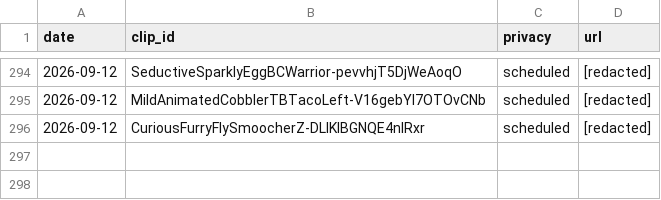
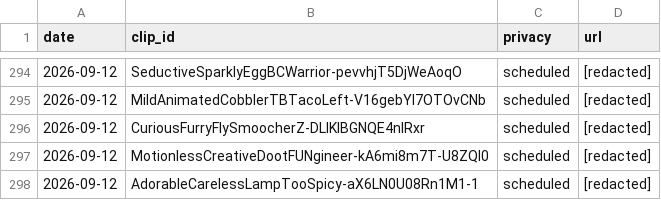
Before and after one commit to chat94534-oss/clip-autoposter, a CSV file: logs/history.csv, drawn as a sheet; only a part is shown, gaps mark what is left out; the diff names each change by its address in the sheet, - before the commit and + after, or states it on an @@ line.

```diff
--- a/logs/history.csv
+++ b/logs/history.csv
+row 297: 2026-09-12 | MotionlessCreativeDootFUNgineer-kA6mi8m7T-U8ZQl0 | scheduled | [redacted]
+row 298: 2026-09-12 | AdorableCarelessLampTooSpicy-aX6LN0U08Rn1M1-1 | scheduled | [redacted]
```
Also changed, not shown: 1 other file.
